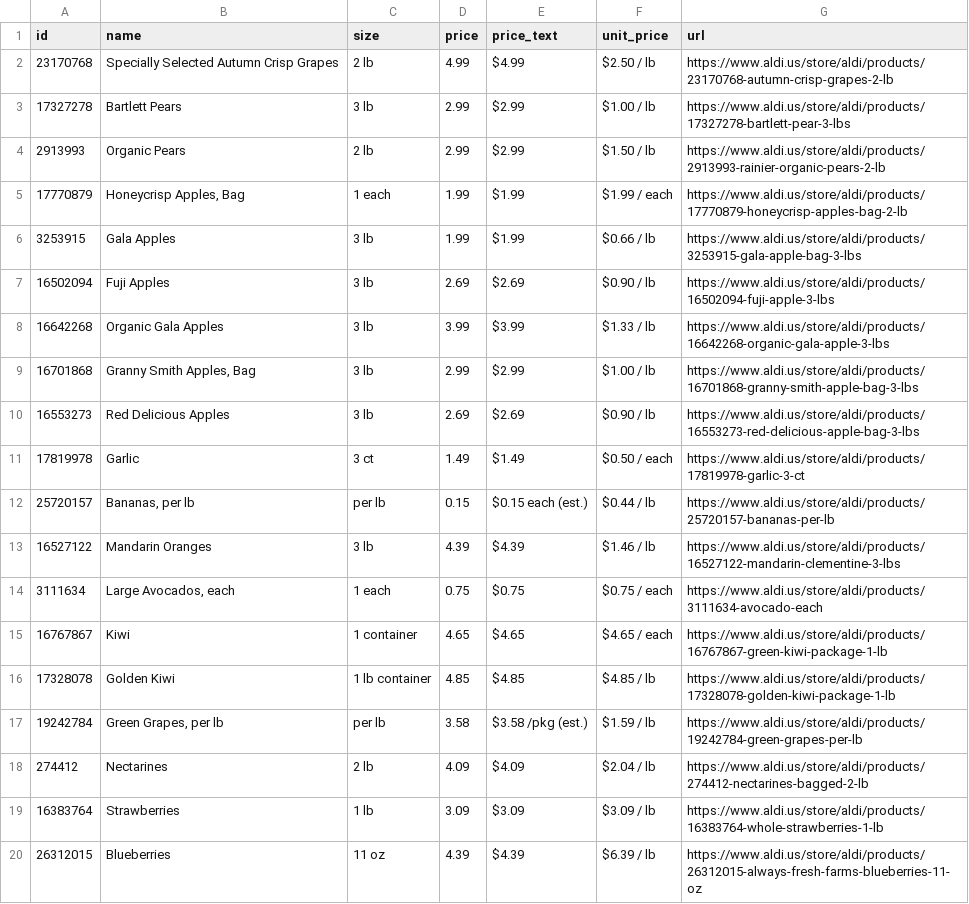
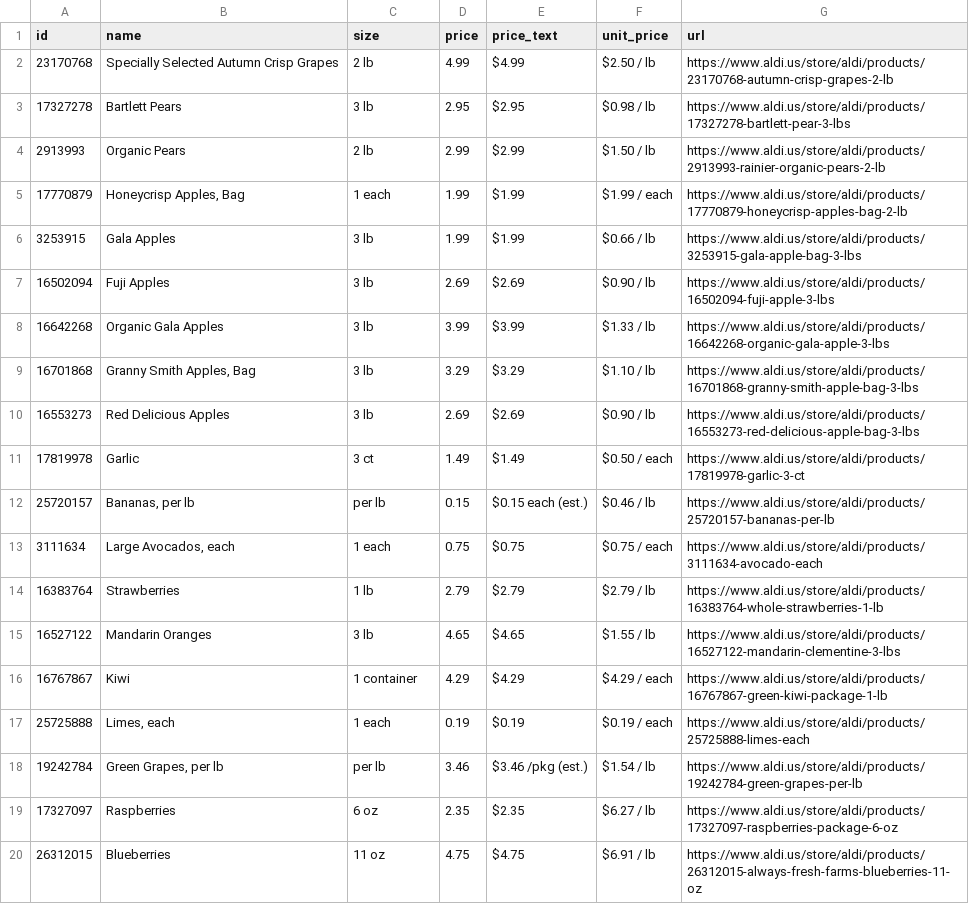
Before and after one commit to Yitz42/groceries-, a CSV file: aldi-produce.csv, drawn as a sheet.

```diff
--- a/aldi-produce.csv
+++ b/aldi-produce.csv
@@ -2,3 +2,3 @@ id,name,size,price,price_text,unit_price,url
 23170768,Specially Selected Autumn Crisp Grapes,2 lb,4.99,$4.99,$2.50 / lb,https://www.aldi.us/store/aldi/products/23170768-autumn-crisp-grapes-2-lb
-17327278,Bartlett Pears,3 lb,2.99,$2.99,$1.00 / lb,https://www.aldi.us/store/aldi/products/17327278-bartlett-pear-3-lbs
+17327278,Bartlett Pears,3 lb,2.95,$2.95,$0.98 / lb,https://www.aldi.us/store/aldi/products/17327278-bartlett-pear-3-lbs
 2913993,Organic Pears,2 lb,2.99,$2.99,$1.50 / lb,https://www.aldi.us/store/aldi/products/2913993-rainier-organic-pears-2-lb
@@ -8,13 +8,13 @@ id,name,size,price,price_text,unit_price,url
 16642268,Organic Gala Apples,3 lb,3.99,$3.99,$1.33 / lb,https://www.aldi.us/store/aldi/products/16642268-organic-gala-apple-3-lbs
-16701868,"Granny Smith Apples, Bag",3 lb,2.99,$2.99,$1.00 / lb,https://www.aldi.us/store/aldi/products/16701868-granny-smith-apple-bag-3-lbs
+16701868,"Granny Smith Apples, Bag",3 lb,3.29,$3.29,$1.10 / lb,https://www.aldi.us/store/aldi/products/16701868-granny-smith-apple-bag-3-lbs
 16553273,Red Delicious Apples,3 lb,2.69,$2.69,$0.90 / lb,https://www.aldi.us/store/aldi/products/16553273-red-delicious-apple-bag-3-lbs
 17819978,Garlic,3 ct,1.49,$1.49,$0.50 / each,https://www.aldi.us/store/aldi/products/17819978-garlic-3-ct
-25720157,"Bananas, per lb",per lb,0.15,$0.15 each (est.),$0.44 / lb,https://www.aldi.us/store/aldi/products/25720157-bananas-per-lb
-16527122,Mandarin Oranges,3 lb,4.39,$4.39,$1.46 / lb,https://www.aldi.us/store/aldi/products/16527122-mandarin-clementine-3-lbs
+25720157,"Bananas, per lb",per lb,0.15,$0.15 each (est.),$0.46 / lb,https://www.aldi.us/store/aldi/products/25720157-bananas-per-lb
 3111634,"Large Avocados, each",1 each,0.75,$0.75,$0.75 / each,https://www.aldi.us/store/aldi/products/3111634-avocado-each
-16767867,Kiwi,1 container,4.65,$4.65,$4.65 / each,https://www.aldi.us/store/aldi/products/16767867-green-kiwi-package-1-lb
-17328078,Golden Kiwi,1 lb container,4.85,$4.85,$4.85 / lb,https://www.aldi.us/store/aldi/products/17328078-golden-kiwi-package-1-lb
-19242784,"Green Grapes, per lb",per lb,3.58,$3.58 /pkg (est.),$1.59 / lb,https://www.aldi.us/store/aldi/products/19242784-green-grapes-per-lb
-274412,Nectarines,2 lb,4.09,$4.09,$2.04 / lb,https://www.aldi.us/store/aldi/products/274412-nectarines-bagged-2-lb
-16383764,Strawberries,1 lb,3.09,$3.09,$3.09 / lb,https://www.aldi.us/store/aldi/products/16383764-whole-strawberries-1-lb
-26312015,Blueberries,11 oz,4.39,$4.39,$6.39 / lb,https://www.aldi.us/store/aldi/products/26312015-always-fresh-farms-blueberries-11-oz
+16383764,Strawberries,1 lb,2.79,$2.79,$2.79 / lb,https://www.aldi.us/store/aldi/products/16383764-whole-strawberries-1-lb
+16527122,Mandarin Oranges,3 lb,4.65,$4.65,$1.55 / lb,https://www.aldi.us/store/aldi/products/16527122-mandarin-clementine-3-lbs
+16767867,Kiwi,1 container,4.29,$4.29,$4.29 / each,https://www.aldi.us/store/aldi/products/16767867-green-kiwi-package-1-lb
+25725888,"Limes, each",1 each,0.19,$0.19,$0.19 / each,https://www.aldi.us/store/aldi/products/25725888-limes-each
+19242784,"Green Grapes, per lb",per lb,3.46,$3.46 /pkg (est.),$1.54 / lb,https://www.aldi.us/store/aldi/products/19242784-green-grapes-per-lb
+17327097,Raspberries,6 oz,2.35,$2.35,$6.27 / lb,https://www.aldi.us/store/aldi/products/17327097-raspberries-package-6-oz
+26312015,Blueberries,11 oz,4.75,$4.75,$6.91 / lb,https://www.aldi.us/store/aldi/products/26312015-always-fresh-farms-blueberries-11-oz
```
Also changed, not shown: 2 other files.
